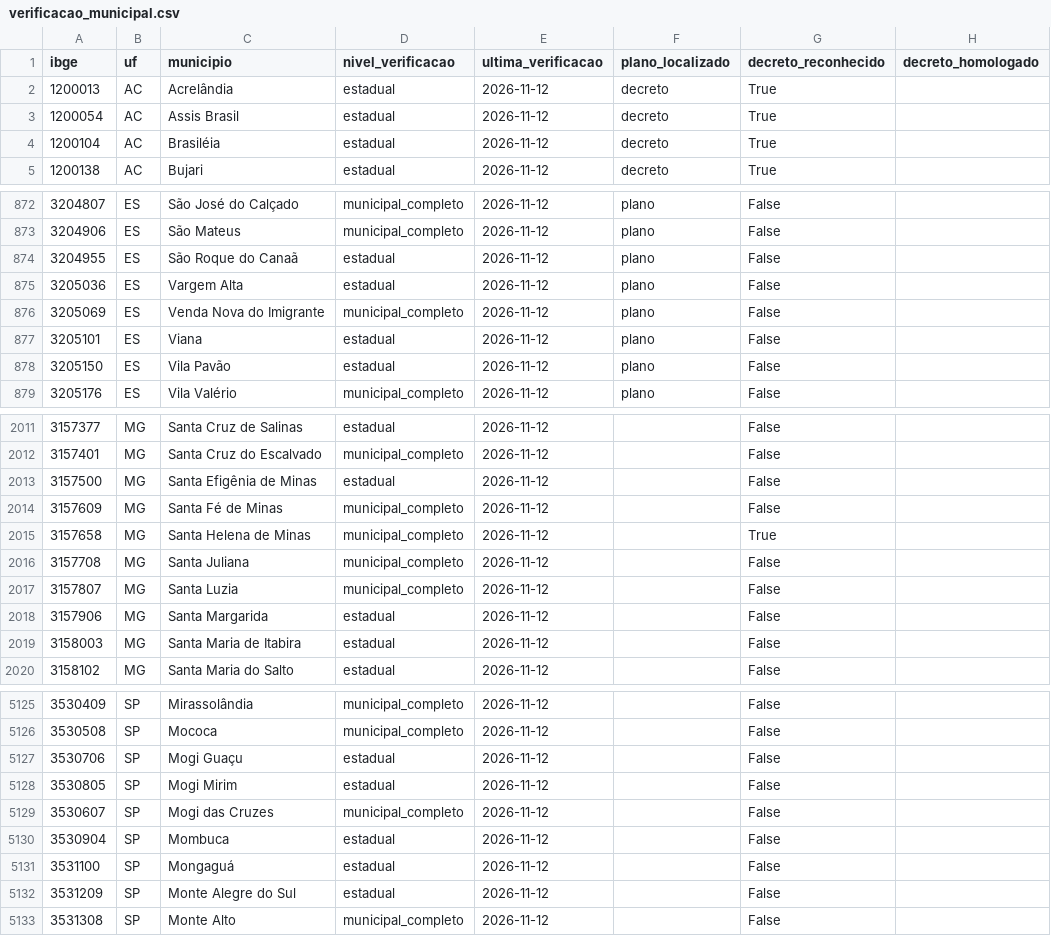
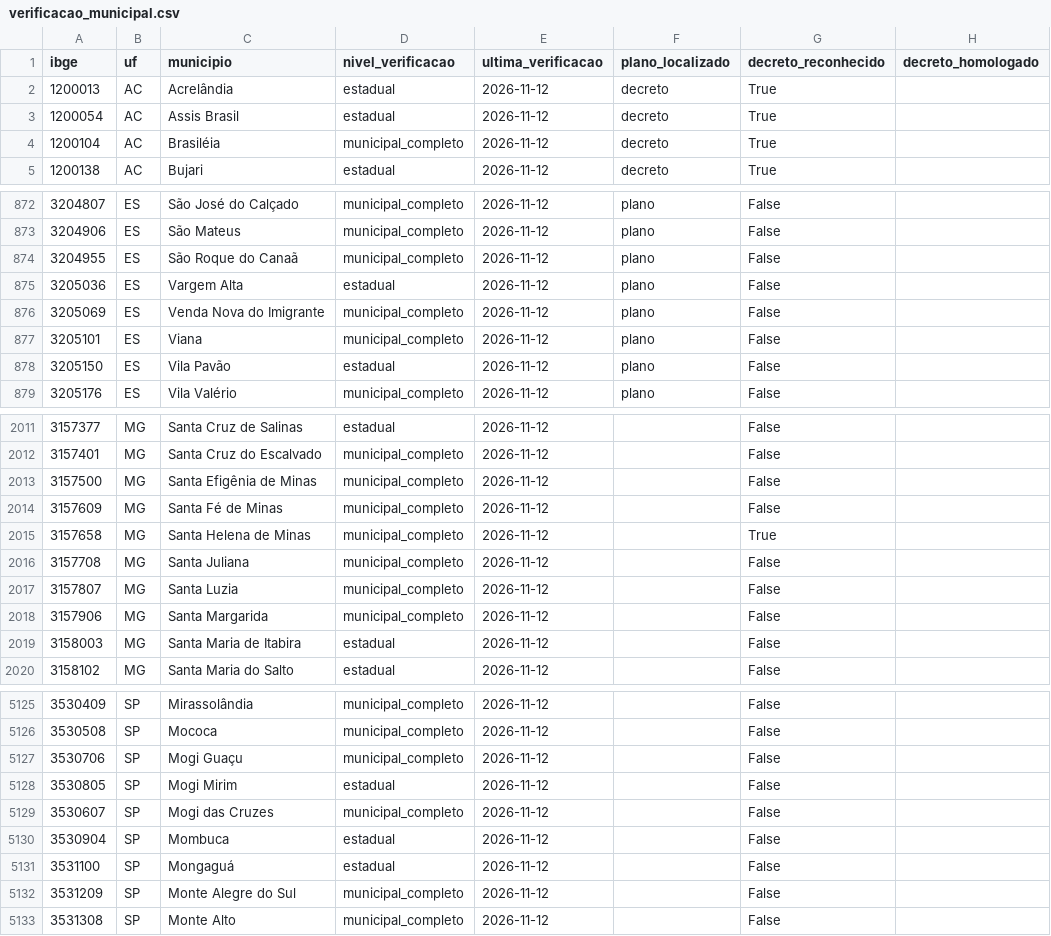
Before and after one commit to monitorelnino/monitorelnino, a CSV file: dados-abertos/verificacao_municipal.csv, drawn as a sheet; only a part is shown, gaps mark what is left out; the diff covers the shown part only.

```diff
--- a/dados-abertos/verificacao_municipal.csv
+++ b/dados-abertos/verificacao_municipal.csv
@@ -3,3 +3,3 @@ ibge,uf,municipio,nivel_verificacao,ultima_verificacao,plano_localizado,decreto_
 1200054,AC,Assis Brasil,estadual,2026-11-12,decreto,True,
-1200104,AC,Brasiléia,estadual,2026-11-12,decreto,True,
+1200104,AC,Brasiléia,municipal_completo,2026-11-12,decreto,True,
 1200138,AC,Bujari,estadual,2026-11-12,decreto,True,
@@ -873,6 +873,6 @@ ibge,uf,municipio,nivel_verificacao,ultima_verificacao,plano_localizado,decreto_
 3204906,ES,São Mateus,municipal_completo,2026-11-12,plano,False,
-3204955,ES,São Roque do Canaã,estadual,2026-11-12,plano,False,
+3204955,ES,São Roque do Canaã,municipal_completo,2026-11-12,plano,False,
 3205036,ES,Vargem Alta,estadual,2026-11-12,plano,False,
 3205069,ES,Venda Nova do Imigrante,municipal_completo,2026-11-12,plano,False,
-3205101,ES,Viana,estadual,2026-11-12,plano,False,
+3205101,ES,Viana,municipal_completo,2026-11-12,plano,False,
 3205150,ES,Vila Pavão,estadual,2026-11-12,plano,False,
@@ -2012,3 +2012,3 @@ ibge,uf,municipio,nivel_verificacao,ultima_verificacao,plano_localizado,decreto_
 3157401,MG,Santa Cruz do Escalvado,municipal_completo,2026-11-12,,False,
-3157500,MG,Santa Efigênia de Minas,estadual,2026-11-12,,False,
+3157500,MG,Santa Efigênia de Minas,municipal_completo,2026-11-12,,False,
 3157609,MG,Santa Fé de Minas,municipal_completo,2026-11-12,,False,
@@ -2017,3 +2017,3 @@ ibge,uf,municipio,nivel_verificacao,ultima_verificacao,plano_localizado,decreto_
 3157807,MG,Santa Luzia,municipal_completo,2026-11-12,,False,
-3157906,MG,Santa Margarida,estadual,2026-11-12,,False,
+3157906,MG,Santa Margarida,municipal_completo,2026-11-12,,False,
 3158003,MG,Santa Maria de Itabira,estadual,2026-11-12,,False,
@@ -5126,3 +5126,3 @@ ibge,uf,municipio,nivel_verificacao,ultima_verificacao,plano_localizado,decreto_
 3530508,SP,Mococa,municipal_completo,2026-11-12,,False,
-3530706,SP,Mogi Guaçu,estadual,2026-11-12,,False,
+3530706,SP,Mogi Guaçu,municipal_completo,2026-11-12,,False,
 3530805,SP,Mogi Mirim,estadual,2026-11-12,,False,
@@ -5131,3 +5131,3 @@ ibge,uf,municipio,nivel_verificacao,ultima_verificacao,plano_localizado,decreto_
 3531100,SP,Mongaguá,estadual,2026-11-12,,False,
-3531209,SP,Monte Alegre do Sul,estadual,2026-11-12,,False,
+3531209,SP,Monte Alegre do Sul,municipal_completo,2026-11-12,,False,
 3531308,SP,Monte Alto,municipal_completo,2026-11-12,,False,
```
Also changed, not shown: 39 edited cells elsewhere in this file, 34 other files.
